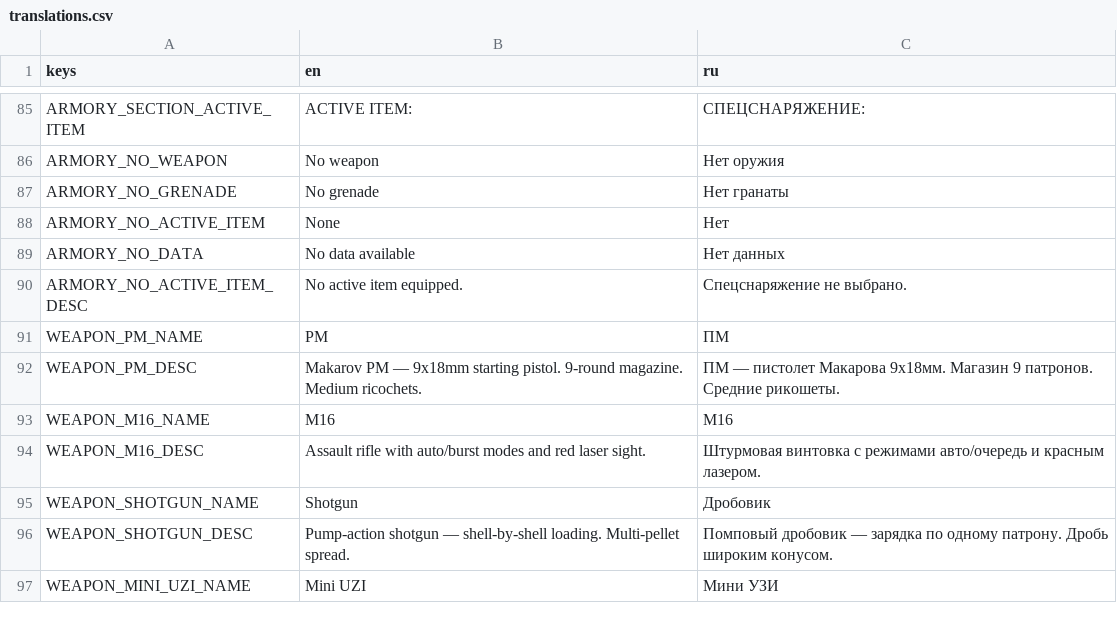
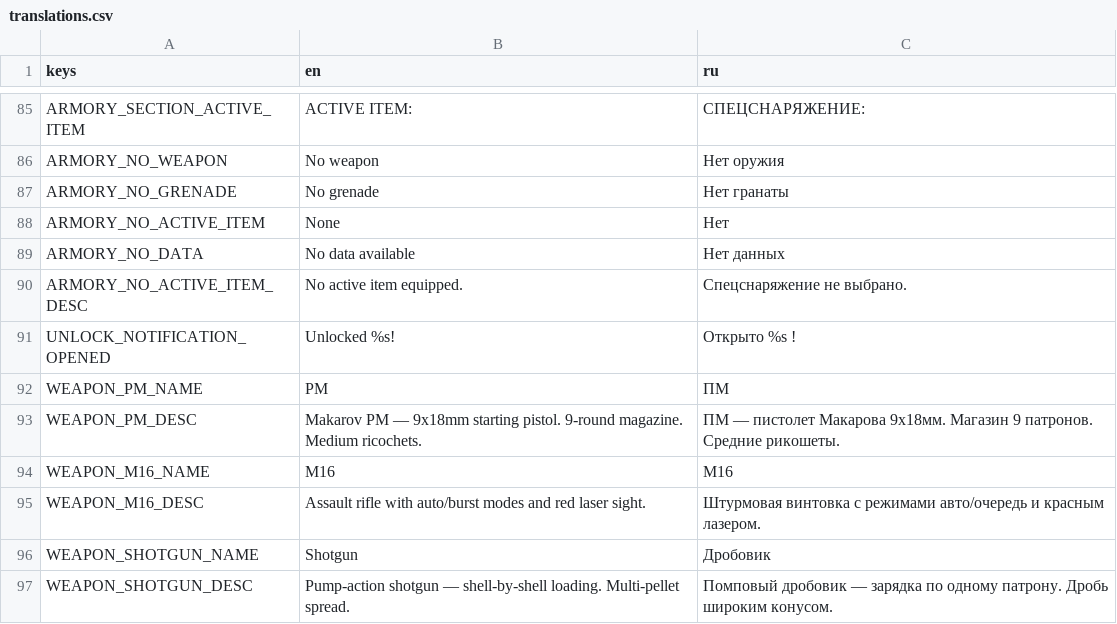
Before and after one commit to Jhon-Crow/godot-topdown-MVP, a CSV file: resources/translations/translations.csv, drawn as a sheet; only a part is shown, gaps mark what is left out; the shorter side is filled out with more unchanged rows.

Commit message:
feat: add unlock notification toast

```diff
--- a/resources/translations/translations.csv
+++ b/resources/translations/translations.csv
@@ -90,2 +90,3 @@ ARMORY_NO_DATA,No data available,Нет данных
 ARMORY_NO_ACTIVE_ITEM_DESC,No active item equipped.,Спецснаряжение не выбрано.
+UNLOCK_NOTIFICATION_OPENED,Unlocked %s!,Открыто %s !
 WEAPON_PM_NAME,PM,ПМ
```
Also changed, not shown: 11 other files.
